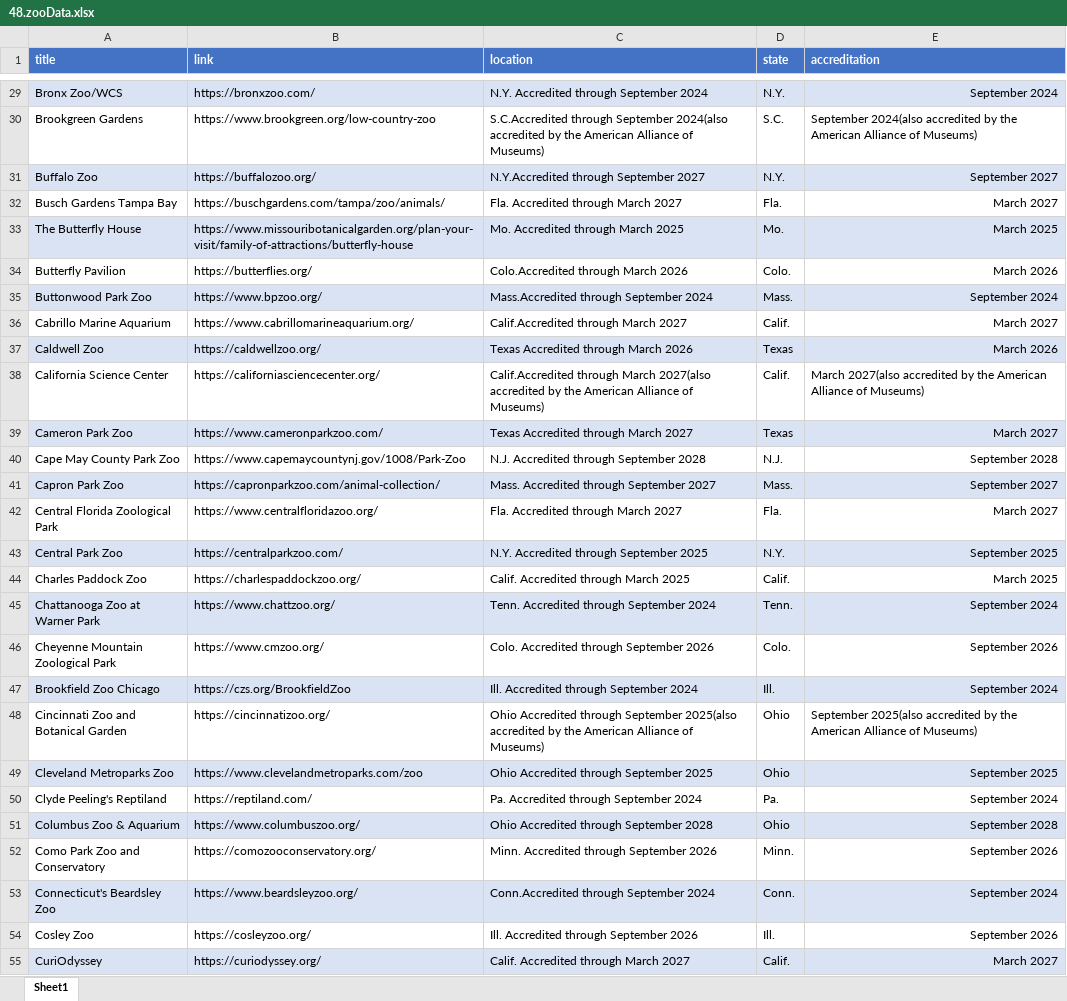
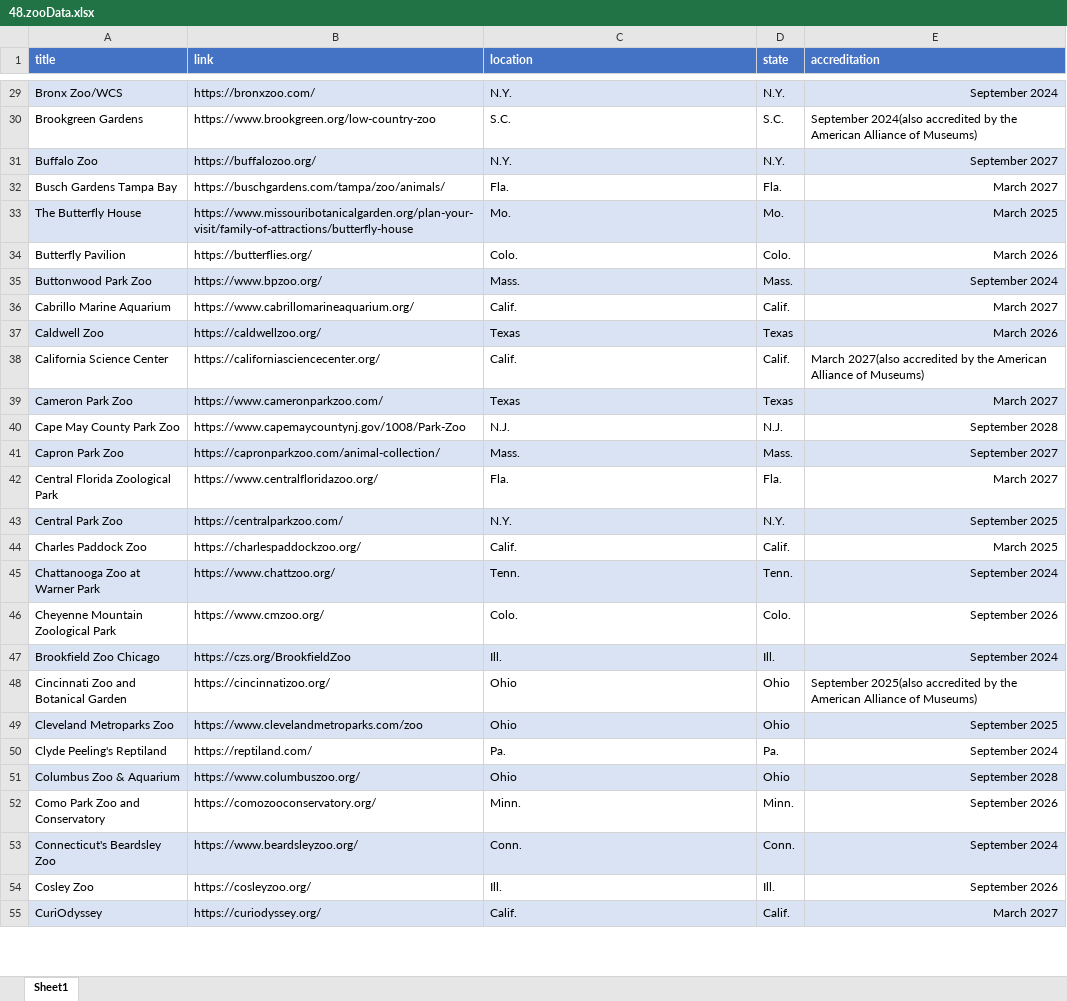
Before and after one commit to ibrahimGamal01/Multiple_Directories_Web_scraping, an Excel workbook: 48.aza/extracted_data/48.zooData.xlsx, sheet Sheet1, drawn as a sheet; only a part is shown, gaps mark what is left out; values as stored, in another font and other column widths than the file's, no borders; the diff covers the shown part only; the diff names each change by its address in the sheet, - before the commit and + after, or states it on an @@ line.

```diff
--- a/48.aza/extracted_data/48.zooData.xlsx (sheet Sheet1)
+++ b/48.aza/extracted_data/48.zooData.xlsx (sheet Sheet1)
-C29 (location): N.Y. Accredited through September 2024
+C29 (location): N.Y.
-C30 (location): S.C.Accredited through September 2024(also accredited by the American Alliance of Museums)
+C30 (location): S.C.
-C31 (location): N.Y.Accredited through September 2027
+C31 (location): N.Y.
-C32 (location): Fla. Accredited through March 2027
+C32 (location): Fla.
-C33 (location): Mo. Accredited through March 2025
+C33 (location): Mo.
-C34 (location): Colo.Accredited through March 2026
+C34 (location): Colo.
-C35 (location): Mass.Accredited through September 2024
+C35 (location): Mass.
-C36 (location): Calif.Accredited through March 2027
+C36 (location): Calif.
-C37 (location): Texas Accredited through March 2026
+C37 (location): Texas
-C38 (location): Calif.Accredited through March 2027(also accredited by the American Alliance of Museums)
+C38 (location): Calif.
-C39 (location): Texas Accredited through March 2027
+C39 (location): Texas
-C40 (location): N.J. Accredited through September 2028
+C40 (location): N.J.
-C41 (location): Mass. Accredited through September 2027
+C41 (location): Mass.
-C42 (location): Fla. Accredited through March 2027
+C42 (location): Fla.
-C43 (location): N.Y. Accredited through September 2025
+C43 (location): N.Y.
-C44 (location): Calif. Accredited through March 2025
+C44 (location): Calif.
-C45 (location): Tenn. Accredited through September 2024
+C45 (location): Tenn.
-C46 (location): Colo. Accredited through September 2026
+C46 (location): Colo.
-C47 (location): Ill. Accredited through September 2024
+C47 (location): Ill.
-C48 (location): Ohio Accredited through September 2025(also accredited by the American Alliance of Museums)
+C48 (location): Ohio
-C49 (location): Ohio Accredited through September 2025
+C49 (location): Ohio
-C50 (location): Pa. Accredited through September 2024
+C50 (location): Pa.
-C51 (location): Ohio Accredited through September 2028
+C51 (location): Ohio
-C52 (location): Minn. Accredited through September 2026
+C52 (location): Minn.
-C53 (location): Conn.Accredited through September 2024
+C53 (location): Conn.
-C54 (location): Ill. Accredited through September 2026
+C54 (location): Ill.
-C55 (location): Calif. Accredited through March 2027
+C55 (location): Calif.
```
Also changed, not shown: 12 added rows and 197 edited cells elsewhere in this sheet, 48.aza/extracted_data/48.Data.xlsx, 8 other files.
